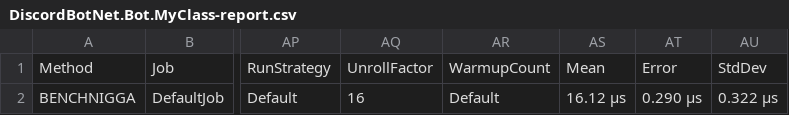
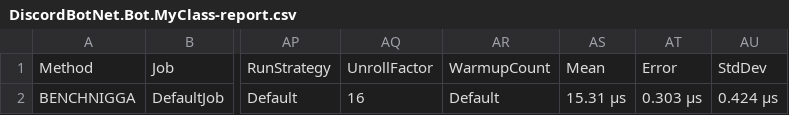
Before and after one commit to izagawd/LegendaryBot, a CSV file: DiscordBotNet/BenchmarkDotNet.Artifacts/results/DiscordBotNet.Bot.MyClass-report.csv, drawn as a sheet; only a part is shown, gaps mark what is left out; the diff names each change by its address in the sheet, - before the commit and + after, or states it on an @@ line.

```diff
--- a/DiscordBotNet/BenchmarkDotNet.Artifacts/results/DiscordBotNet.Bot.MyClass-report.csv
+++ b/DiscordBotNet/BenchmarkDotNet.Artifacts/results/DiscordBotNet.Bot.MyClass-report.csv
-AS2: 16.12 μs
+AS2: 15.31 μs
-AT2: 0.290 μs
+AT2: 0.303 μs
-AU2: 0.322 μs
+AU2: 0.424 μs
```
Also changed, not shown: 31 other files.
